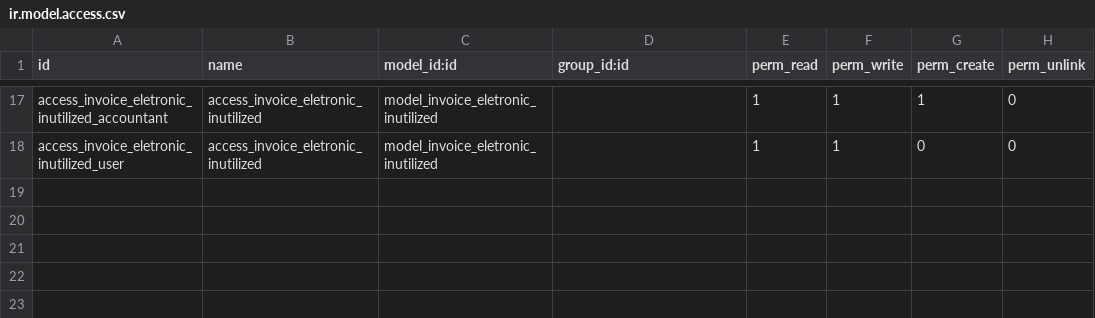
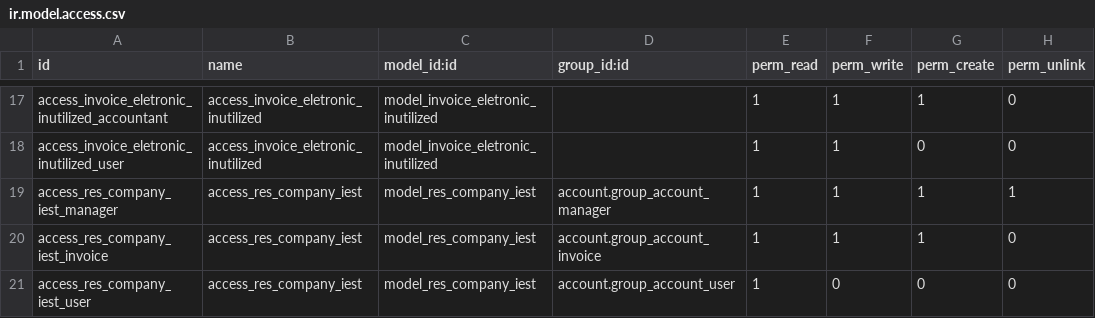
Before and after one commit to BradooTech/odoo-brasil, a CSV file: br_nfe/security/ir.model.access.csv, drawn as a sheet; only a part is shown, gaps mark what is left out; the diff names each change by its address in the sheet, - before the commit and + after, or states it on an @@ line.

```diff
--- a/br_nfe/security/ir.model.access.csv
+++ b/br_nfe/security/ir.model.access.csv
+row 19: access_res_company_iest_manager | access_res_company_iest | model_res_company_iest | account.group_account_manager | 1 | 1 | 1 | 1
+row 20: access_res_company_iest_invoice | access_res_company_iest | model_res_company_iest | account.group_account_invoice | 1 | 1 | 1 | 0
+row 21: access_res_company_iest_user | access_res_company_iest | model_res_company_iest | account.group_account_user | 1 | 0 | 0 | 0
```
Also changed, not shown: 5 other files.
